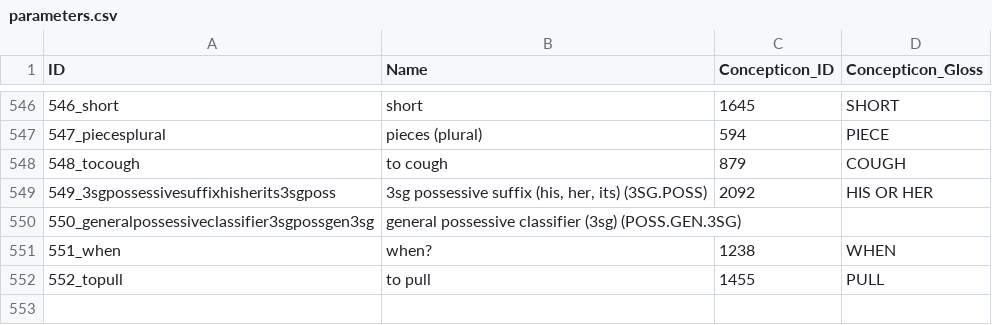
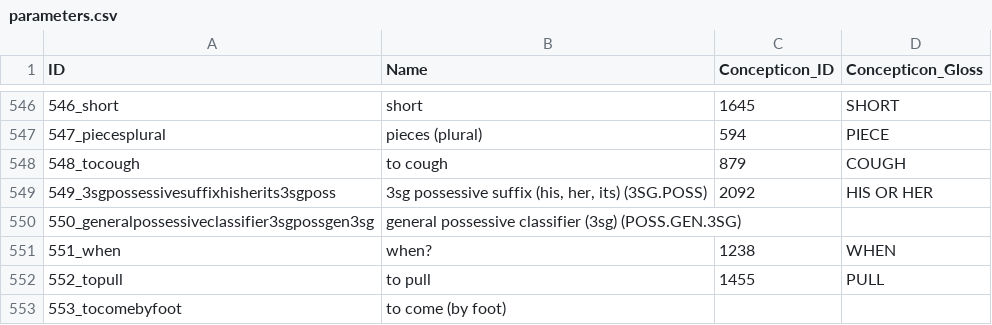
Before and after one commit to lexibank/barlowlote, a CSV file: cldf/parameters.csv, drawn as a sheet; only a part is shown, gaps mark what is left out; the diff covers the shown part only; the diff names each change by its address in the sheet, - before the commit and + after, or states it on an @@ line.

```diff
--- a/cldf/parameters.csv
+++ b/cldf/parameters.csv
+row 553: 553_tocomebyfoot | to come (by foot)
```
Also changed, not shown: 2 added rows, 2 removed rows and 6 edited cells elsewhere in this file, cldf/forms.csv, 6 other files.
